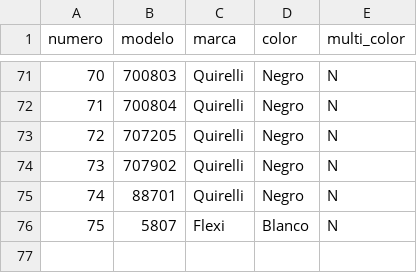
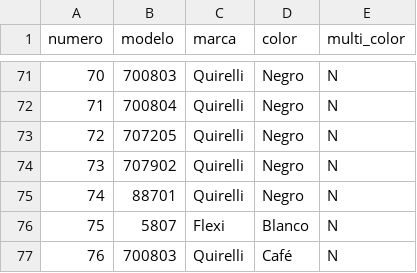
Before and after one commit to iomarketing09-sys/universe-sent-me-growth-os, a CSV file: tenants/flexi/data/catalogo_flexi_confirmado.csv, drawn as a sheet; only a part is shown, gaps mark what is left out.

```diff
--- a/tenants/flexi/data/catalogo_flexi_confirmado.csv
+++ b/tenants/flexi/data/catalogo_flexi_confirmado.csv
@@ -76 +76,2 @@ numero,modelo,marca,color,multi_color
 75,5807,Flexi,Blanco,N
+76,700803,Quirelli,Café,N
```
Also changed, not shown: tenants/flexi/data/catalogo_modelos_oficiales.csv, 2 other files.
